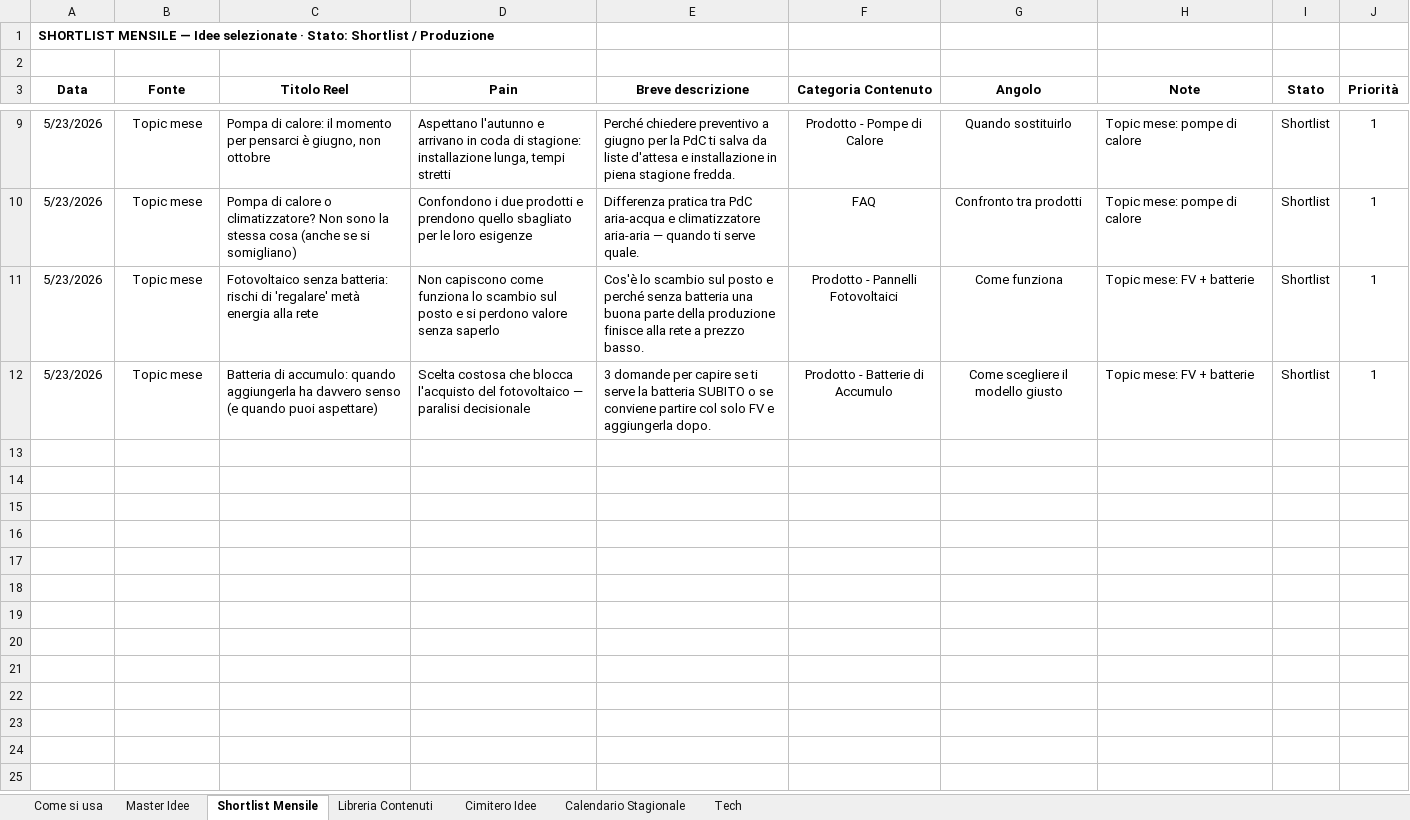
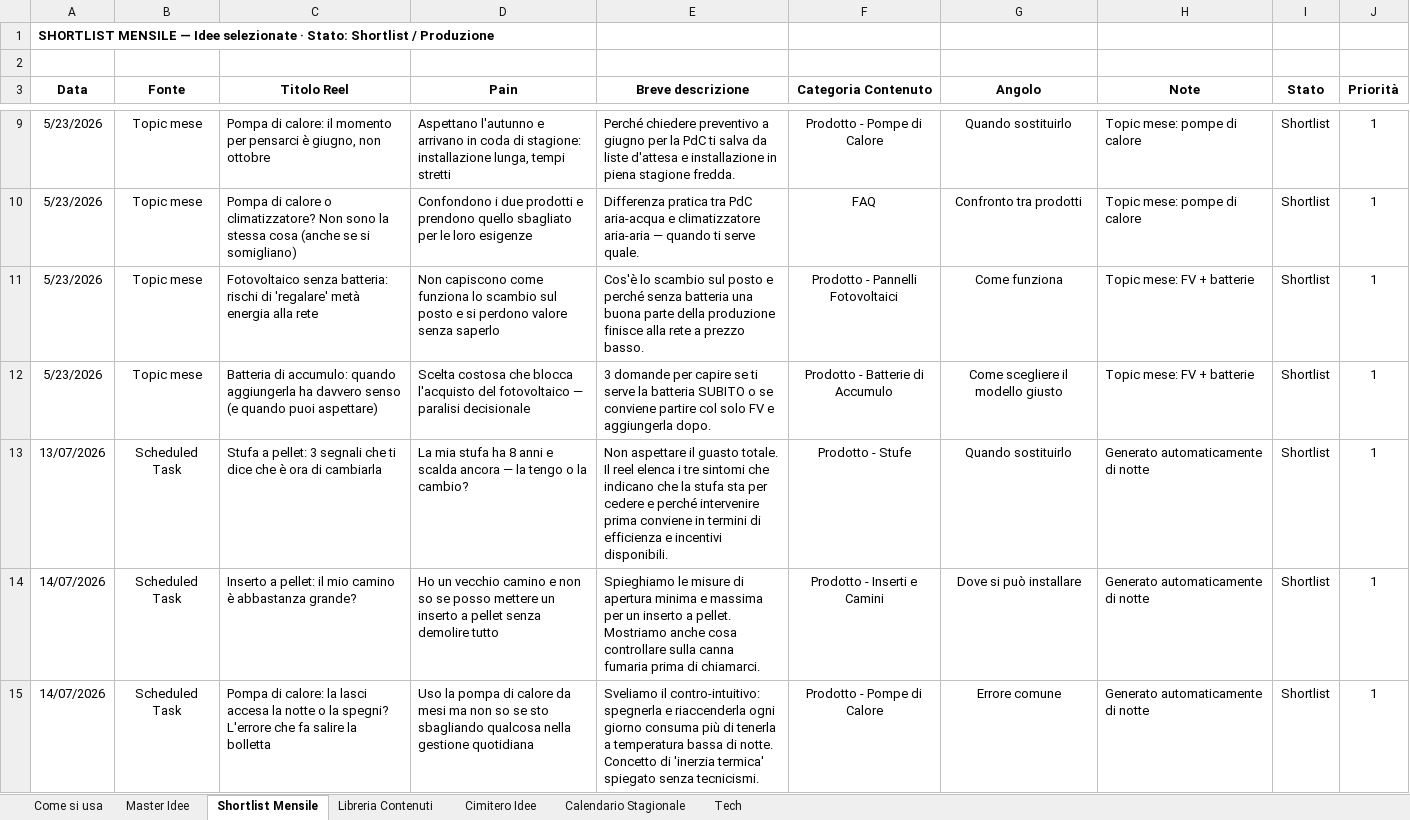
Before and after one commit to DavideRoss99/Solare_Italiano, an Excel workbook: Social/01_Tracker/Solare_Italiano_Content_System.xlsx, sheet Shortlist Mensile, drawn as a sheet; only a part is shown, gaps mark what is left out; values as stored, in another font and other column widths than the file's, no borders; the diff covers the shown part only; the diff names each change by its address in the sheet, - before the commit and + after, or states it on an @@ line.

Commit message:
Shortlist Luglio 2026: 6 idee spostate su Drive + Shortlist Mensile, 4 idee Scartata spostate in Cimitero Idee
Eseguito manualmente in sostituzione del trigger 1° del mese (bug fix in corso).

```diff
--- a/Social/01_Tracker/Solare_Italiano_Content_System.xlsx (sheet Shortlist Mensile)
+++ b/Social/01_Tracker/Solare_Italiano_Content_System.xlsx (sheet Shortlist Mensile)
+row 13: 13/07/2026 | Scheduled Task | Stufa a pellet: 3 segnali che ti dice che è ora di cambiarla | La mia stufa ha 8 anni e scalda ancora — la tengo o la cambio? | Non aspettare il guasto totale. Il reel elenca i tre sintomi che indicano che la stufa sta per cedere e perché intervenire prima conviene in termini di efficienza e incentivi disponibili. | Prodotto - Stufe | Quando sostituirlo | Generato automaticamente di notte | Shortlist | 1
+row 14: 14/07/2026 | Scheduled Task | Inserto a pellet: il mio camino è abbastanza grande? | Ho un vecchio camino e non so se posso mettere un inserto a pellet senza demolire tutto | Spieghiamo le misure di apertura minima e massima per un inserto a pellet. Mostriamo anche cosa controllare sulla canna fumaria prima di chiamarci. | Prodotto - Inserti e Camini | Dove si può installare | Generato automaticamente di notte | Shortlist | 1
+row 15: 14/07/2026 | Scheduled Task | Pompa di calore: la lasci accesa la notte o la spegni? L'errore che fa salire la bolletta | Uso la pompa di calore da mesi ma non so se sto sbagliando qualcosa nella gestione quotidiana | Sveliamo il contro-intuitivo: spegnerla e riaccenderla ogni giorno consuma più di tenerla a temperatura bassa di notte. Concetto di 'inerzia termica' spiegato senza tecnicismi. | Prodotto - Pompe di Calore | Errore comune | Generato automaticamente di notte | Shortlist | 1
```
Also changed, not shown: 3 added rows elsewhere in this sheet, sheet Master Idee, sheet Cimitero Idee.
